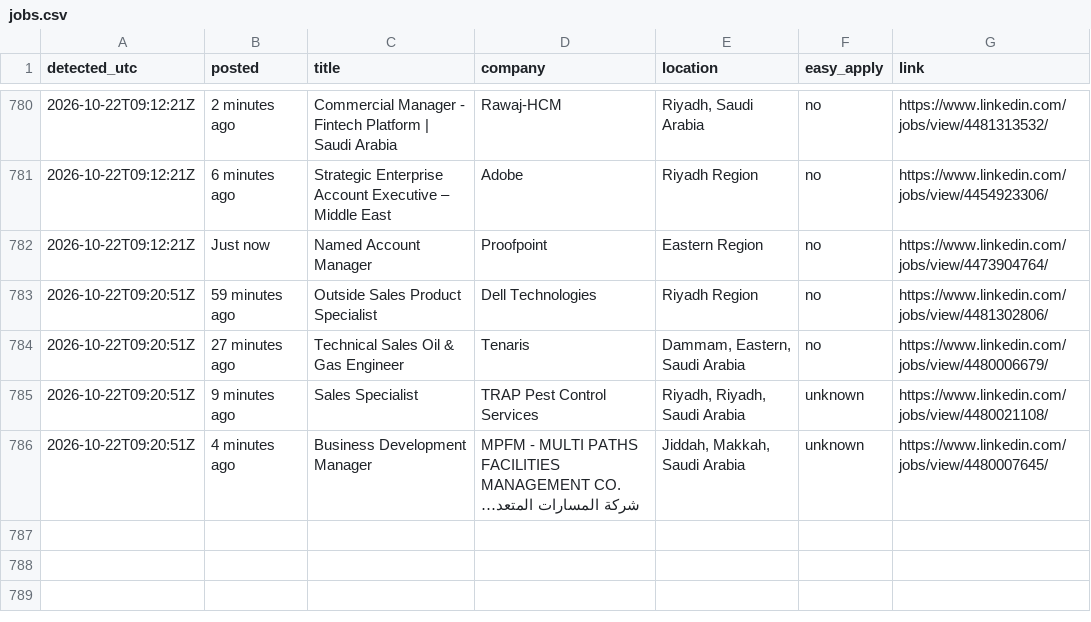
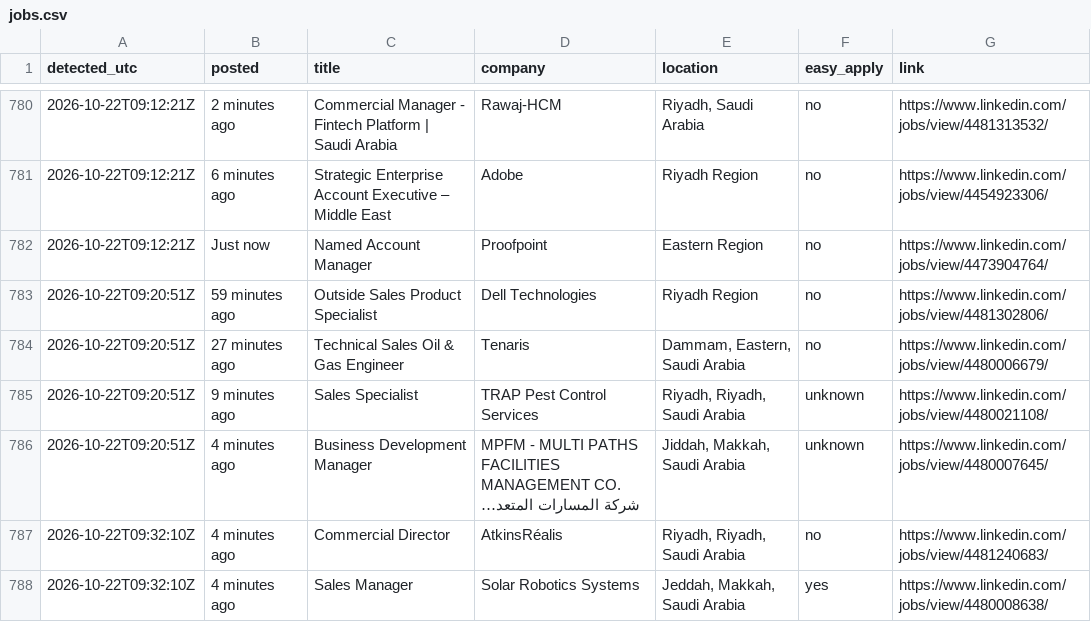
Before and after one commit to Refaatahmed47/linkedin-job-alert, a CSV file: jobs.csv, drawn as a sheet; only a part is shown, gaps mark what is left out; long unchanged cells end in …; the diff names each change by its address in the sheet, - before the commit and + after, or states it on an @@ line.

```diff
--- a/jobs.csv
+++ b/jobs.csv
+row 787: 2026-10-22T09:32:10Z | 4 minutes ago | Commercial Director | AtkinsRéalis | Riyadh, Riyadh, Saudi Arabia | no | https://www.linkedin.com/jobs/view/4481240683/
+row 788: 2026-10-22T09:32:10Z | 4 minutes ago | Sales Manager | Solar Robotics Systems | Jeddah, Makkah, Saudi Arabia | yes | https://www.linkedin.com/jobs/view/4480008638/
```
Also changed, not shown: 2 other files.
